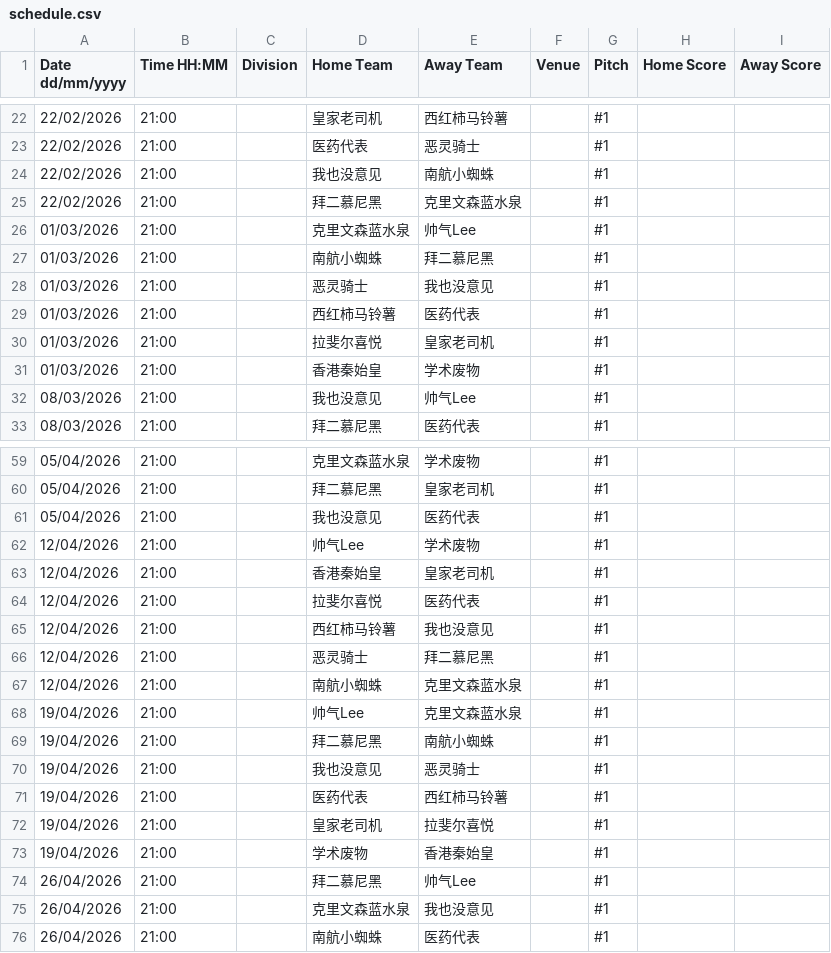
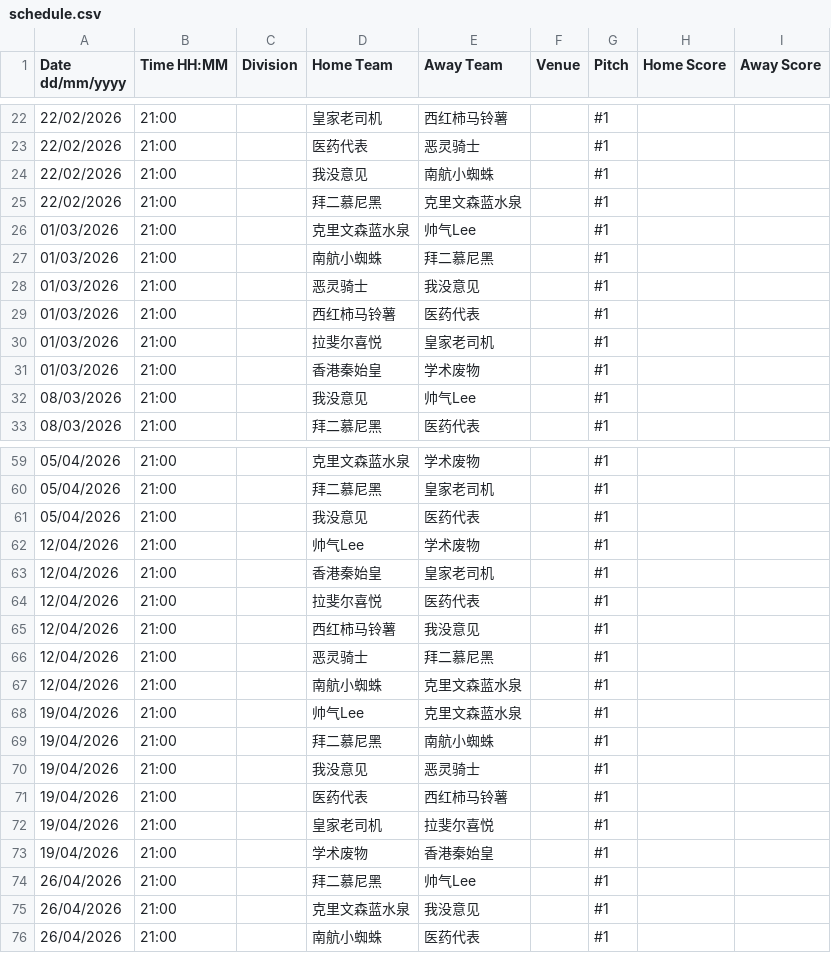
Before and after one commit to Donald-xue/aqfa, a CSV file: data/schedule.csv, drawn as a sheet; only a part is shown, gaps mark what is left out; the diff covers the shown part only.

```diff
--- a/data/schedule.csv
+++ b/data/schedule.csv
@@ -23,3 +23,3 @@
 22/02/2026,21:00,,医药代表,恶灵骑士,,#1,,
-22/02/2026,21:00,,我也没意见,南航小蜘蛛,,#1,,
+22/02/2026,21:00,,我没意见,南航小蜘蛛,,#1,,
 22/02/2026,21:00,,拜二慕尼黑,克里文森蓝水泉,,#1,,
@@ -27,3 +27,3 @@
 01/03/2026,21:00,,南航小蜘蛛,拜二慕尼黑,,#1,,
-01/03/2026,21:00,,恶灵骑士,我也没意见,,#1,,
+01/03/2026,21:00,,恶灵骑士,我没意见,,#1,,
 01/03/2026,21:00,,西红柿马铃薯,医药代表,,#1,,
@@ -31,3 +31,3 @@
 01/03/2026,21:00,,香港秦始皇,学术废物,,#1,,
-08/03/2026,21:00,,我也没意见,帅气Lee,,#1,,
+08/03/2026,21:00,,我没意见,帅气Lee,,#1,,
 08/03/2026,21:00,,拜二慕尼黑,医药代表,,#1,,
@@ -60,3 +60,3 @@
 05/04/2026,21:00,,拜二慕尼黑,皇家老司机,,#1,,
-05/04/2026,21:00,,我也没意见,医药代表,,#1,,
+05/04/2026,21:00,,我没意见,医药代表,,#1,,
 12/04/2026,21:00,,帅气Lee,学术废物,,#1,,
@@ -64,3 +64,3 @@
 12/04/2026,21:00,,拉斐尔喜悦,医药代表,,#1,,
-12/04/2026,21:00,,西红柿马铃薯,我也没意见,,#1,,
+12/04/2026,21:00,,西红柿马铃薯,我没意见,,#1,,
 12/04/2026,21:00,,恶灵骑士,拜二慕尼黑,,#1,,
@@ -69,3 +69,3 @@
 19/04/2026,21:00,,拜二慕尼黑,南航小蜘蛛,,#1,,
-19/04/2026,21:00,,我也没意见,恶灵骑士,,#1,,
+19/04/2026,21:00,,我没意见,恶灵骑士,,#1,,
 19/04/2026,21:00,,医药代表,西红柿马铃薯,,#1,,
@@ -74,3 +74,3 @@
 26/04/2026,21:00,,拜二慕尼黑,帅气Lee,,#1,,
-26/04/2026,21:00,,克里文森蓝水泉,我也没意见,,#1,,
+26/04/2026,21:00,,克里文森蓝水泉,我没意见,,#1,,
 26/04/2026,21:00,,南航小蜘蛛,医药代表,,#1,,
```
Also changed, not shown: 15 edited cells elsewhere in this file, 6 other files.
